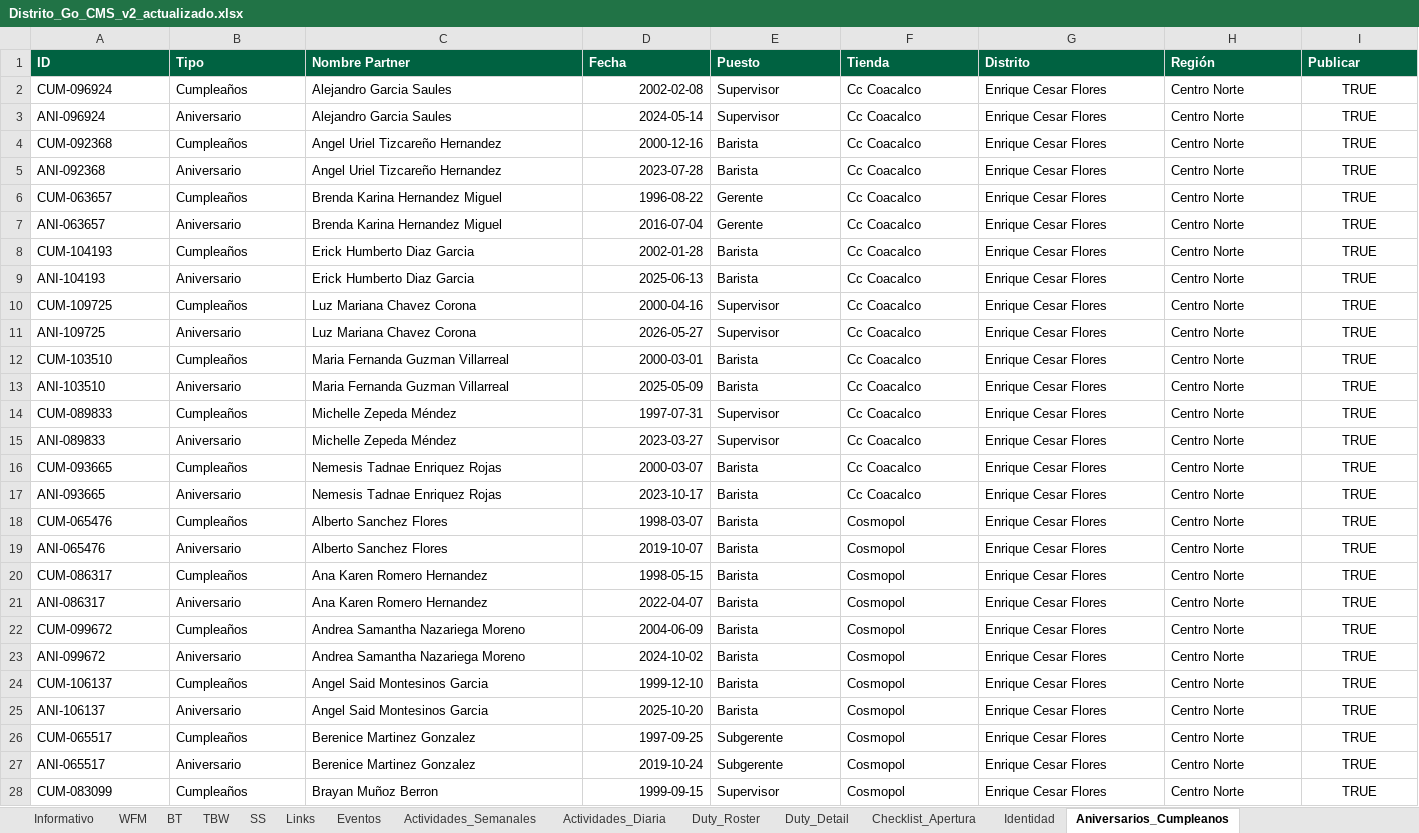
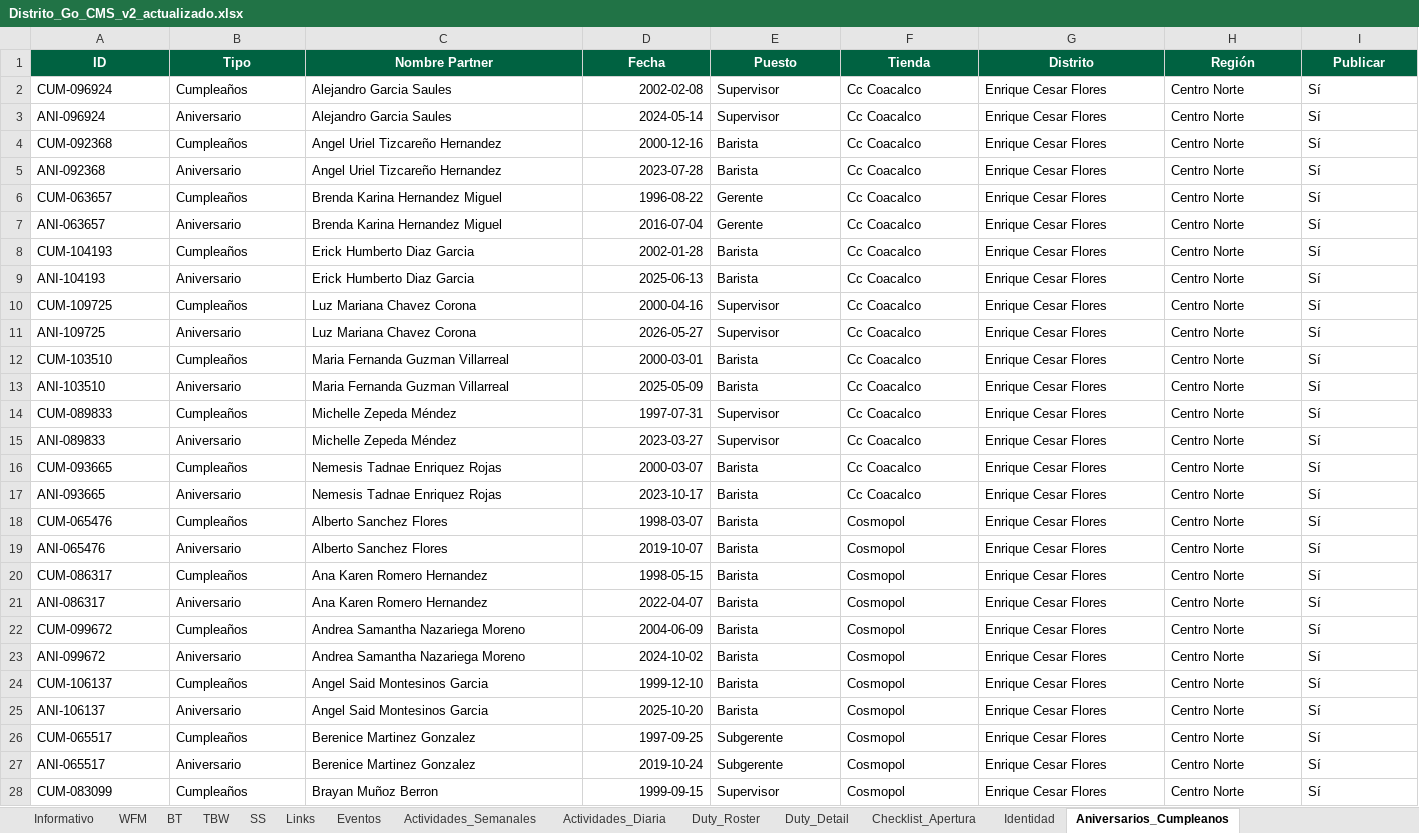
Before and after one commit to sbx-mex/Distrito_Goo, an Excel workbook: Distrito_Go_CMS_v2_actualizado.xlsx, sheet Aniversarios_Cumpleanos, drawn as a sheet; only a part is shown; values as stored, in another font and other column widths than the file's, no borders; conditional formats and table styles not drawn; the diff covers the shown part only; the diff names each change by its address in the sheet, - before the commit and + after, or states it on an @@ line.

```diff
--- a/Distrito_Go_CMS_v2_actualizado.xlsx (sheet Aniversarios_Cumpleanos)
+++ b/Distrito_Go_CMS_v2_actualizado.xlsx (sheet Aniversarios_Cumpleanos)
-A1:I1 alignment: left
+A1:I1 alignment: center
-I2:I28 (Publicar): TRUE
+I2:I28 (Publicar): Sí
-I2:I28 alignment: center
+I2:I28 alignment: left
```
Also changed, not shown: 253 edited cells and cell formats elsewhere in this sheet, sheet Informativo, sheet TBW, sheet Duty_Detail, sheet Eventos, sheet Actividades_Semanales, sheet SS, 7 more sheets, 9 other files.
